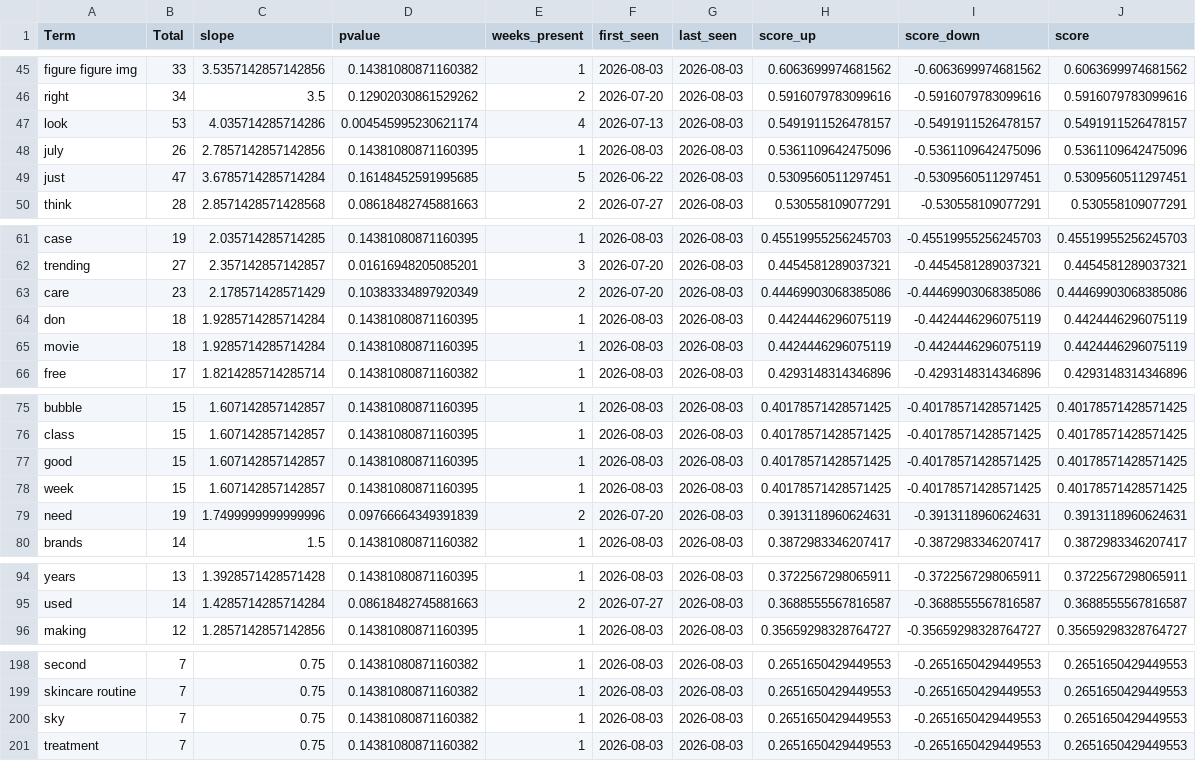
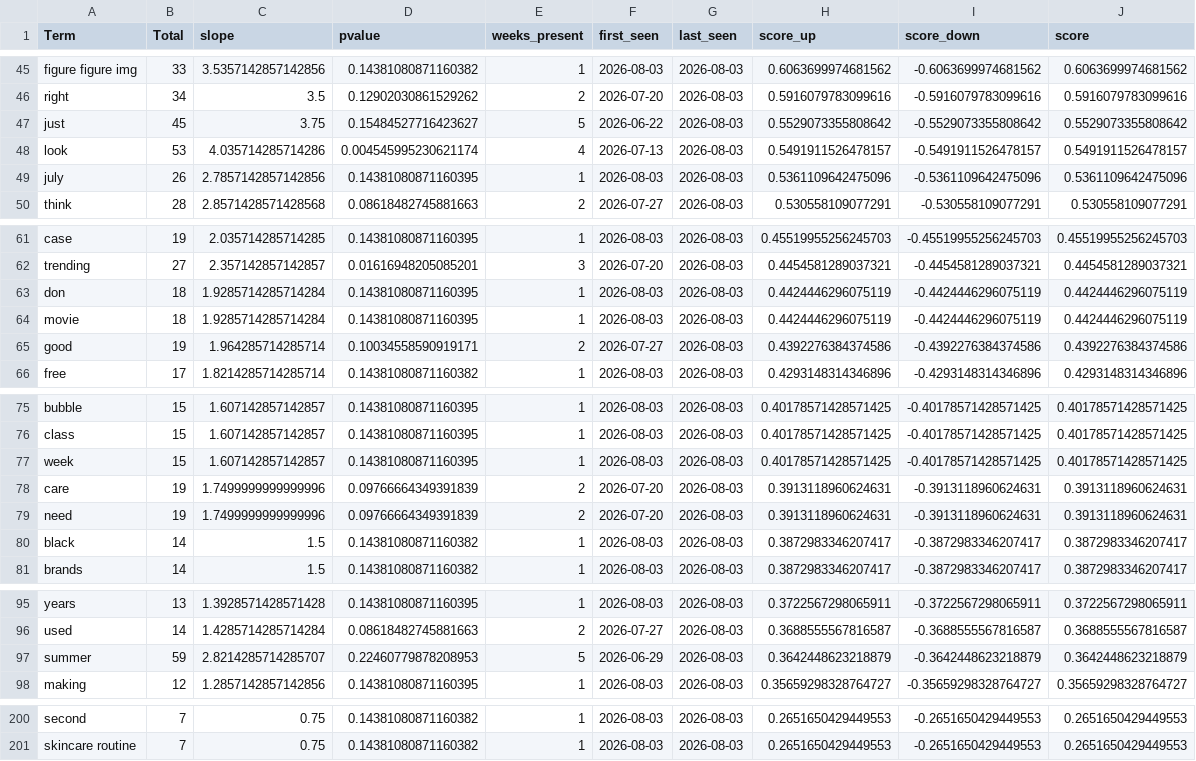
Before and after one commit to prettylittledata/prettylittledata, a CSV file: data/beauty_increasing_terms.csv, drawn as a sheet; only a part is shown, gaps mark what is left out; the diff covers the shown part only.

```diff
--- a/data/beauty_increasing_terms.csv
+++ b/data/beauty_increasing_terms.csv
@@ -46,5 +46,5 @@ figure figure img,33,3.5357142857142856,0.14381080871160382,1,2026-08-03,2026-08
 right,34,3.5,0.12902030861529262,2,2026-07-20,2026-08-03,0.5916079783099616,-0.5916079783099616,0.5916079783099616
+just,45,3.75,0.15484527716423627,5,2026-06-22,2026-08-03,0.5529073355808642,-0.5529073355808642,0.5529073355808642
 look,53,4.035714285714286,0.004545995230621174,4,2026-07-13,2026-08-03,0.5491911526478157,-0.5491911526478157,0.5491911526478157
 july,26,2.7857142857142856,0.14381080871160395,1,2026-08-03,2026-08-03,0.5361109642475096,-0.5361109642475096,0.5361109642475096
-just,47,3.6785714285714284,0.16148452591995685,5,2026-06-22,2026-08-03,0.5309560511297451,-0.5309560511297451,0.5309560511297451
 think,28,2.8571428571428568,0.08618482745881663,2,2026-07-27,2026-08-03,0.530558109077291,-0.530558109077291,0.530558109077291
@@ -62,5 +62,5 @@ case,19,2.035714285714285,0.14381080871160395,1,2026-08-03,2026-08-03,0.45519955
 trending,27,2.357142857142857,0.01616948205085201,3,2026-07-20,2026-08-03,0.4454581289037321,-0.4454581289037321,0.4454581289037321
-care,23,2.178571428571429,0.10383334897920349,2,2026-07-20,2026-08-03,0.44469903068385086,-0.44469903068385086,0.44469903068385086
 don,18,1.9285714285714284,0.14381080871160395,1,2026-08-03,2026-08-03,0.4424446296075119,-0.4424446296075119,0.4424446296075119
 movie,18,1.9285714285714284,0.14381080871160395,1,2026-08-03,2026-08-03,0.4424446296075119,-0.4424446296075119,0.4424446296075119
+good,19,1.964285714285714,0.10034558590919171,2,2026-07-27,2026-08-03,0.4392276384374586,-0.4392276384374586,0.4392276384374586
 free,17,1.8214285714285714,0.14381080871160382,1,2026-08-03,2026-08-03,0.4293148314346896,-0.4293148314346896,0.4293148314346896
@@ -76,5 +76,6 @@ bubble,15,1.607142857142857,0.14381080871160395,1,2026-08-03,2026-08-03,0.401785
 class,15,1.607142857142857,0.14381080871160395,1,2026-08-03,2026-08-03,0.40178571428571425,-0.40178571428571425,0.40178571428571425
-good,15,1.607142857142857,0.14381080871160395,1,2026-08-03,2026-08-03,0.40178571428571425,-0.40178571428571425,0.40178571428571425
 week,15,1.607142857142857,0.14381080871160395,1,2026-08-03,2026-08-03,0.40178571428571425,-0.40178571428571425,0.40178571428571425
+care,19,1.7499999999999996,0.09766664349391839,2,2026-07-20,2026-08-03,0.3913118960624631,-0.3913118960624631,0.3913118960624631
 need,19,1.7499999999999996,0.09766664349391839,2,2026-07-20,2026-08-03,0.3913118960624631,-0.3913118960624631,0.3913118960624631
+black,14,1.5,0.14381080871160382,1,2026-08-03,2026-08-03,0.3872983346207417,-0.3872983346207417,0.3872983346207417
 brands,14,1.5,0.14381080871160382,1,2026-08-03,2026-08-03,0.3872983346207417,-0.3872983346207417,0.3872983346207417
@@ -95,2 +96,3 @@ years,13,1.3928571428571428,0.14381080871160395,1,2026-08-03,2026-08-03,0.372256
 used,14,1.4285714285714284,0.08618482745881663,2,2026-07-27,2026-08-03,0.3688555567816587,-0.3688555567816587,0.3688555567816587
+summer,59,2.8214285714285707,0.22460779878208953,5,2026-06-29,2026-08-03,0.3642448623218879,-0.3642448623218879,0.3642448623218879
 making,12,1.2857142857142856,0.14381080871160395,1,2026-08-03,2026-08-03,0.35659298328764727,-0.35659298328764727,0.35659298328764727
@@ -199,3 +201 @@ second,7,0.75,0.14381080871160382,1,2026-08-03,2026-08-03,0.2651650429449553,-0.
 skincare routine,7,0.75,0.14381080871160382,1,2026-08-03,2026-08-03,0.2651650429449553,-0.2651650429449553,0.2651650429449553
-sky,7,0.75,0.14381080871160382,1,2026-08-03,2026-08-03,0.2651650429449553,-0.2651650429449553,0.2651650429449553
-treatment,7,0.75,0.14381080871160382,1,2026-08-03,2026-08-03,0.2651650429449553,-0.2651650429449553,0.2651650429449553
```
Also changed, not shown: 3 added rows, 3 removed rows and 6 edited cells elsewhere in this file, data/beauty_all_raw.csv, data/beauty_decreasing_terms.csv, 3 other files.
